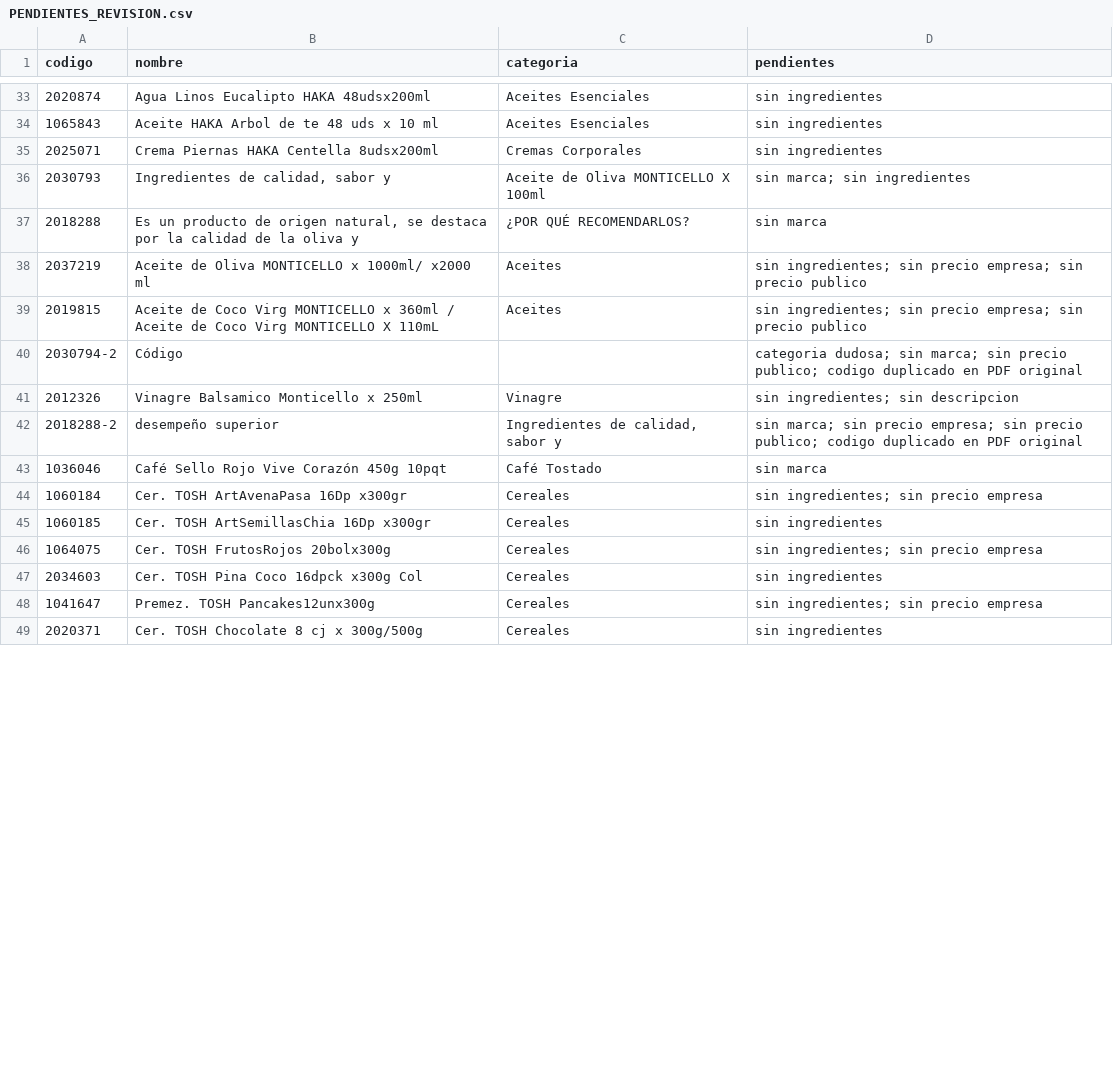
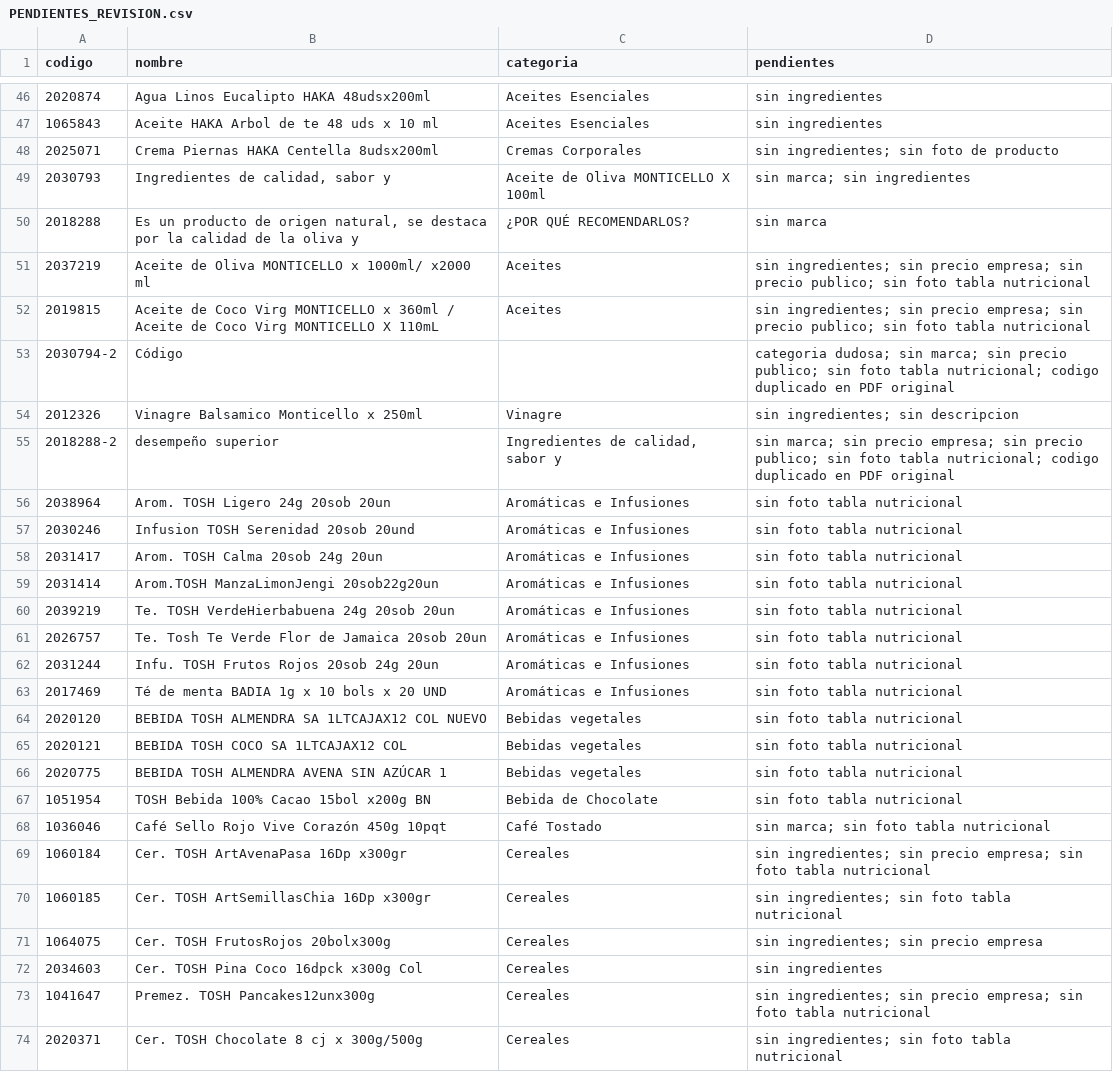
Before and after one commit to pracsegmentos/catalogo-bienestar-nutresa, a CSV file: PENDIENTES_REVISION.csv, drawn as a sheet; only a part is shown, gaps mark what is left out; the diff covers the shown part only.

Commit message:
Actualizar lista de pendientes con el nuevo estado de las fotos

```diff
--- a/PENDIENTES_REVISION.csv
+++ b/PENDIENTES_REVISION.csv
@@ -34,16 +47,28 @@ codigo,nombre,categoria,pendientes
 1065843,Aceite HAKA Arbol de te 48 uds x 10 ml,Aceites Esenciales,sin ingredientes
-2025071,Crema Piernas HAKA Centella 8udsx200ml,Cremas Corporales,sin ingredientes
+2025071,Crema Piernas HAKA Centella 8udsx200ml,Cremas Corporales,sin ingredientes; sin foto de producto
 2030793,"Ingredientes de calidad, sabor y",Aceite de Oliva MONTICELLO X 100ml,sin marca; sin ingredientes
 2018288,"Es un producto de origen natural, se destaca por la calidad de la oliva y",¿POR QUÉ RECOMENDARLOS?,sin marca
-2037219,Aceite de Oliva MONTICELLO x 1000ml/ x2000 ml,Aceites,sin ingredientes; sin precio empresa; sin precio publico
-2019815,Aceite de Coco Virg MONTICELLO x 360ml / Aceite de Coco Virg MONTICELLO X 110mL,Aceites,sin ingredientes; sin precio empresa; sin precio publico
-2030794-2,Código,,categoria dudosa; sin marca; sin precio publico; codigo duplicado en PDF original
+2037219,Aceite de Oliva MONTICELLO x 1000ml/ x2000 ml,Aceites,sin ingredientes; sin precio empresa; sin precio publico; sin foto tabla nutricional
+2019815,Aceite de Coco Virg MONTICELLO x 360ml / Aceite de Coco Virg MONTICELLO X 110mL,Aceites,sin ingredientes; sin precio empresa; sin precio publico; sin foto tabla nutricional
+2030794-2,Código,,categoria dudosa; sin marca; sin precio publico; sin foto tabla nutricional; codigo duplicado en PDF original
 2012326,Vinagre Balsamico Monticello x 250ml,Vinagre,sin ingredientes; sin descripcion
-2018288-2,desempeño superior,"Ingredientes de calidad, sabor y",sin marca; sin precio empresa; sin precio publico; codigo duplicado en PDF original
-1036046,Café Sello Rojo Vive Corazón 450g 10pqt,Café Tostado,sin marca
-1060184,Cer. TOSH ArtAvenaPasa 16Dp x300gr,Cereales,sin ingredientes; sin precio empresa
-1060185,Cer. TOSH ArtSemillasChia 16Dp x300gr,Cereales,sin ingredientes
+2018288-2,desempeño superior,"Ingredientes de calidad, sabor y",sin marca; sin precio empresa; sin precio publico; sin foto tabla nutricional; codigo duplicado en PDF original
+2038964,Arom. TOSH Ligero 24g 20sob 20un,Aromáticas e Infusiones,sin foto tabla nutricional
+2030246,Infusion TOSH Serenidad 20sob 20und,Aromáticas e Infusiones,sin foto tabla nutricional
+2031417,Arom. TOSH Calma 20sob 24g 20un,Aromáticas e Infusiones,sin foto tabla nutricional
+2031414,Arom.TOSH ManzaLimonJengi 20sob22g20un,Aromáticas e Infusiones,sin foto tabla nutricional
+2039219,Te. TOSH VerdeHierbabuena 24g 20sob 20un,Aromáticas e Infusiones,sin foto tabla nutricional
+2026757,Te. Tosh Te Verde Flor de Jamaica 20sob 20un,Aromáticas e Infusiones,sin foto tabla nutricional
+2031244,Infu. TOSH Frutos Rojos 20sob 24g 20un,Aromáticas e Infusiones,sin foto tabla nutricional
+2017469,Té de menta BADIA 1g x 10 bols x 20 UND,Aromáticas e Infusiones,sin foto tabla nutricional
+2020120,BEBIDA TOSH ALMENDRA SA 1LTCAJAX12 COL NUEVO,Bebidas vegetales,sin foto tabla nutricional
+2020121,BEBIDA TOSH COCO SA 1LTCAJAX12 COL,Bebidas vegetales,sin foto tabla nutricional
+2020775,BEBIDA TOSH ALMENDRA AVENA SIN AZÚCAR 1,Bebidas vegetales,sin foto tabla nutricional
+1051954,TOSH Bebida 100% Cacao 15bol x200g BN,Bebida de Chocolate,sin foto tabla nutricional
+1036046,Café Sello Rojo Vive Corazón 450g 10pqt,Café Tostado,sin marca; sin foto tabla nutricional
+1060184,Cer. TOSH ArtAvenaPasa 16Dp x300gr,Cereales,sin ingredientes; sin precio empresa; sin foto tabla nutricional
+1060185,Cer. TOSH ArtSemillasChia 16Dp x300gr,Cereales,sin ingredientes; sin foto tabla nutricional
 1064075,Cer. TOSH FrutosRojos 20bolx300g,Cereales,sin ingredientes; sin precio empresa
 2034603,Cer. TOSH Pina Coco 16dpck x300g Col,Cereales,sin ingredientes
-1041647,Premez. TOSH Pancakes12unx300g,Cereales,sin ingredientes; sin precio empresa
-2020371,Cer. TOSH Chocolate 8 cj x 300g/500g,Cereales,sin ingredientes
+1041647,Premez. TOSH Pancakes12unx300g,Cereales,sin ingredientes; sin precio empresa; sin foto tabla nutricional
+2020371,Cer. TOSH Chocolate 8 cj x 300g/500g,Cereales,sin ingredientes; sin foto tabla nutricional
```
Also changed, not shown: 19 added rows and 35 edited cells elsewhere in this file.
